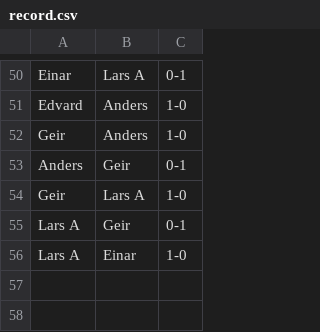
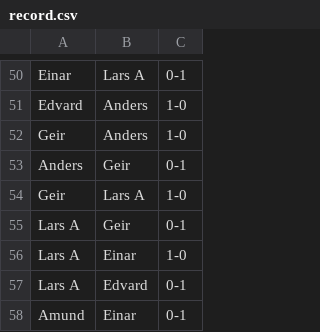
Before and after one commit to 3inar/chessboy3000, a CSV file: record.csv, drawn as a sheet; only a part is shown, gaps mark what is left out.

```diff
--- a/record.csv
+++ b/record.csv
@@ -56 +56,3 @@ Lars A,Geir,0-1
 Lars A,Einar,1-0
+Lars A,Edvard,0-1
+Amund,Einar,0-1
```
Also changed, not shown: 1 other file.
